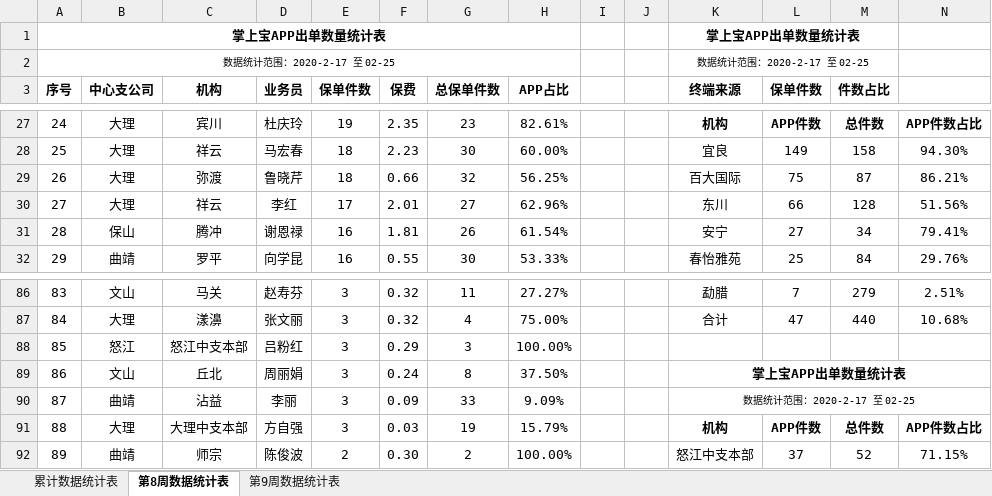
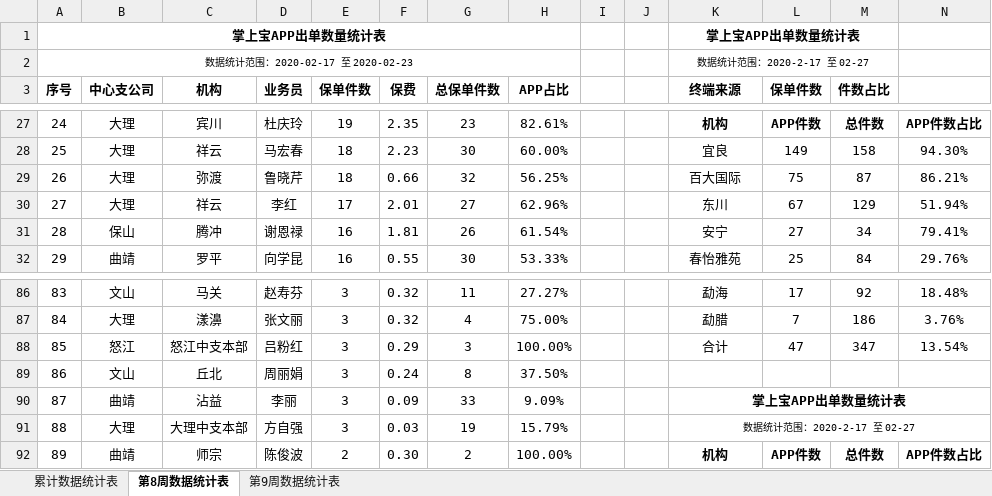
Before and after one commit to fagan2888/DataStats, an Excel workbook: APP出单业务竞赛统计表.xlsx, sheet 第8周数据统计表, drawn as a sheet; only a part is shown, gaps mark what is left out; values as stored, in another font and other column widths than the file's, no borders; removed rows and columns are numbered as before the commit, all else as after; the diff covers the shown part only; the diff names each change by its address in the sheet, - before the commit and + after, or states it on an @@ line.

```diff
--- a/APP出单业务竞赛统计表.xlsx (sheet 第8周数据统计表)
+++ b/APP出单业务竞赛统计表.xlsx (sheet 第8周数据统计表)
-A2 (序号): 数据统计范围：2020-2-17 至 02-25
+A2 (序号): 数据统计范围：2020-02-17 至 2020-02-23
-K2 (终端来源): 数据统计范围：2020-2-17 至 02-25
+K2 (终端来源): 数据统计范围：2020-2-17 至 02-27
-L30 (保单件数): 66
+L30 (保单件数): 67
-M30 (件数占比): 128
+M30 (件数占比): 129
-N30: 51.56%
+N30: 51.94%
-K86 (终端来源): 勐腊
+K86 (终端来源): 勐海
-L86 (保单件数): 7
+L86 (保单件数): 17
-M86 (件数占比): 279
+M86 (件数占比): 92
-N86: 2.51%
+N86: 18.48%
-K87 (终端来源): 合计
+K87 (终端来源): 勐腊
-L87 (保单件数): 47
+L87 (保单件数): 7
-M87 (件数占比): 440
+M87 (件数占比): 186
-N87: 10.68%
+N87: 3.76%
-K88 (终端来源): (empty)
+K88 (终端来源): 合计
-L88 (保单件数): (empty)
+L88 (保单件数): 47
-M88 (件数占比): (empty)
+M88 (件数占比): 347
-N88: (empty)
+N88: 13.54%
-K89 (终端来源): 掌上宝APP出单数量统计表
+K89 (终端来源): (empty)
-K89:N89 merged
-K90 (终端来源): 数据统计范围：2020-2-17 至 02-25
+K90 (终端来源): 掌上宝APP出单数量统计表
-K90 bold: off
+K90 bold: on, text size: larger
-K91 (终端来源): 机构
+K91 (终端来源): 数据统计范围：2020-2-17 至 02-27
-K91 bold: on
+K91 bold: off, text size: smaller
+K91:N91 merged
-L91 (保单件数): APP件数
+L91 (保单件数): (empty)
-M91 (件数占比): 总件数
+M91 (件数占比): (empty)
-N91: APP件数占比
+N91: (empty)
-K92 (终端来源): 怒江中支本部
+K92 (终端来源): 机构
-K92:N92 bold: off
+K92:N92 bold: on
-L92 (保单件数): 37
+L92 (保单件数): APP件数
-M92 (件数占比): 52
+M92 (件数占比): 总件数
-N92: 71.15%
+N92: APP件数占比
```
Also changed, not shown: 1 added row, 1 removed row, 73 edited cells, cell formats and merged cells elsewhere in this sheet, sheet 第9周数据统计表, sheet 累计数据统计表, 2020年机构数据统计详细报告.xlsx, 云南分公司业务统计表.xlsx, 9 other files.
